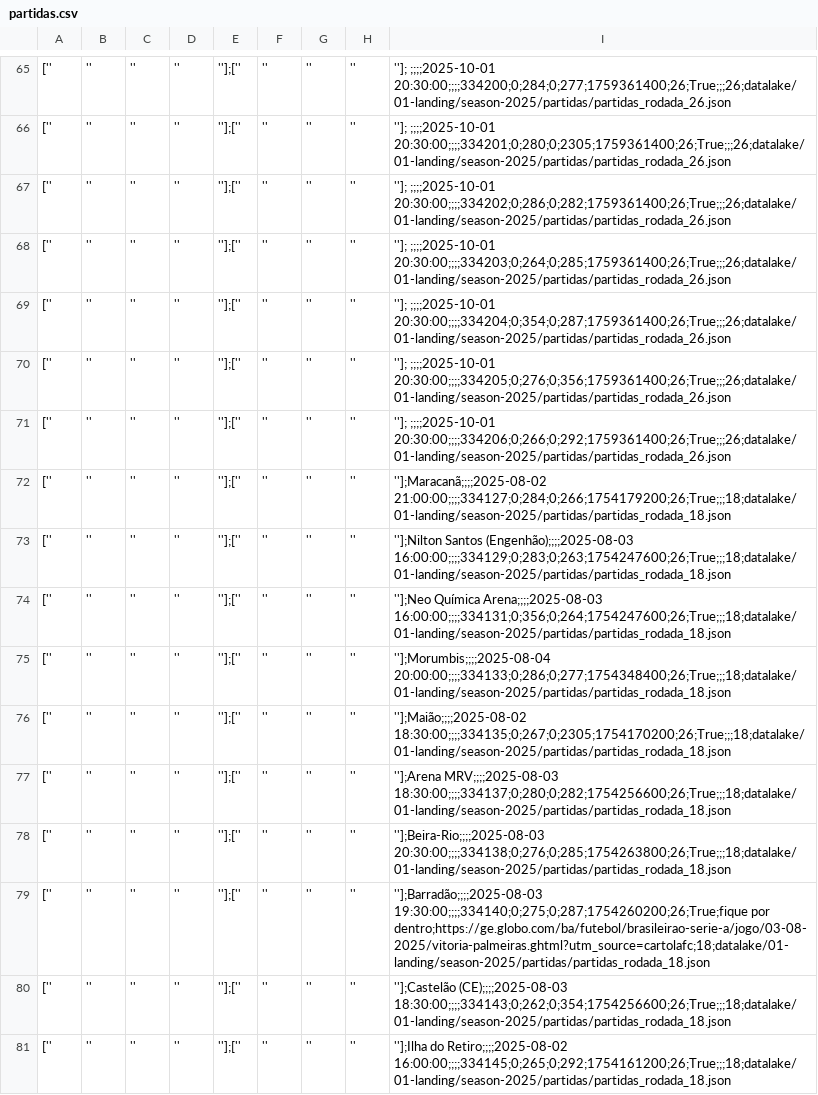
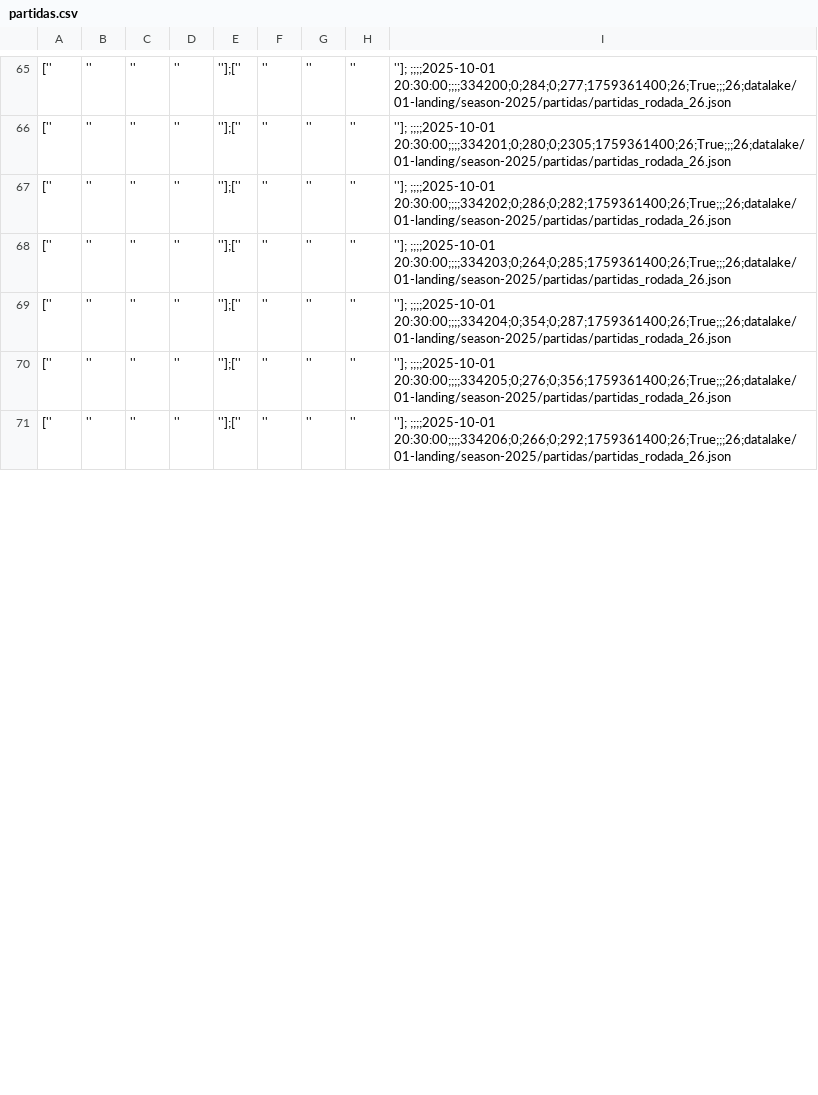
Before and after one commit to adntayer/cartola_datalake, a CSV file: datalake/02-bronze/season-2025/partidas/partidas.csv, drawn as a sheet; only a part is shown, gaps mark what is left out; removed rows and columns are numbered as before the commit, all else as after; the diff covers the shown part only; the diff names each change by its address in the sheet, - before the commit and + after, or states it on an @@ line.

Commit message:
📡 [data landing-to-bronze partidas]: automatic update data Tue Jul 29 10:44:17 UTC 2025

```diff
--- a/datalake/02-bronze/season-2025/partidas/partidas.csv
+++ b/datalake/02-bronze/season-2025/partidas/partidas.csv
-row 72: ['' | '' | '' | '' | ''];['' | '' | '' | '' | ''];Maracanã;;;;2025-08-02 21:00:00;;;;334127;0;284;0;266;1754179200;26;True;;;18;datalake/01-landing/season-2025/partidas/partidas_rodada_18.json
-row 73: ['' | '' | '' | '' | ''];['' | '' | '' | '' | ''];Nilton Santos (Engenhão);;;;2025-08-03 16:00:00;;;;334129;0;283;0;263;1754247600;26;True;;;18;datalake/01-landing/season-2025/partidas/partidas_rodada_18.json
-row 74: ['' | '' | '' | '' | ''];['' | '' | '' | '' | ''];Neo Química Arena;;;;2025-08-03 16:00:00;;;;334131;0;356;0;264;1754247600;26;True;;;18;datalake/01-landing/season-2025/partidas/partidas_rodada_18.json
-row 75: ['' | '' | '' | '' | ''];['' | '' | '' | '' | ''];Morumbis;;;;2025-08-04 20:00:00;;;;334133;0;286;0;277;1754348400;26;True;;;18;datalake/01-landing/season-2025/partidas/partidas_rodada_18.json
-row 76: ['' | '' | '' | '' | ''];['' | '' | '' | '' | ''];Maião;;;;2025-08-02 18:30:00;;;;334135;0;267;0;2305;1754170200;26;True;;;18;datalake/01-landing/season-2025/partidas/partidas_rodada_18.json
-row 77: ['' | '' | '' | '' | ''];['' | '' | '' | '' | ''];Arena MRV;;;;2025-08-03 18:30:00;;;;334137;0;280;0;282;1754256600;26;True;;;18;datalake/01-landing/season-2025/partidas/partidas_rodada_18.json
-row 78: ['' | '' | '' | '' | ''];['' | '' | '' | '' | ''];Beira-Rio;;;;2025-08-03 20:30:00;;;;334138;0;276;0;285;1754263800;26;True;;;18;datalake/01-landing/season-2025/partidas/partidas_rodada_18.json
-row 79: ['' | '' | '' | '' | ''];['' | '' | '' | '' | ''];Barradão;;;;2025-08-03 19:30:00;;;;334140;0;275;0;287;1754260200;26;True;fique por dentro;https://ge.globo.com/ba/futebol/brasileirao-serie-a/jogo/03-08-2025/vitoria-palmeiras.ghtml?utm_source=cartolafc;18;datalake/01-landing/season-2025/partidas/partidas_rodada_18.json
-row 80: ['' | '' | '' | '' | ''];['' | '' | '' | '' | ''];Castelão (CE);;;;2025-08-03 18:30:00;;;;334143;0;262;0;354;1754256600;26;True;;;18;datalake/01-landing/season-2025/partidas/partidas_rodada_18.json
-row 81: ['' | '' | '' | '' | ''];['' | '' | '' | '' | ''];Ilha do Retiro;;;;2025-08-02 16:00:00;;;;334145;0;265;0;292;1754161200;26;True;;;18;datalake/01-landing/season-2025/partidas/partidas_rodada_18.json
```
Also changed, not shown: 10 added rows and 11 edited cells elsewhere in this file.
